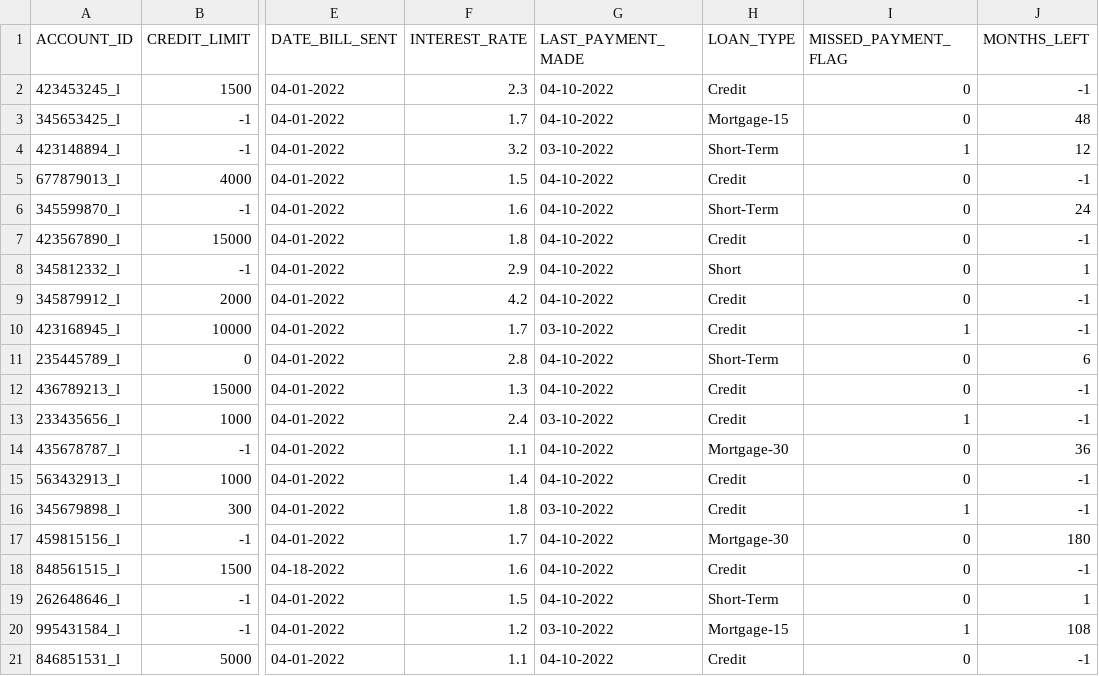
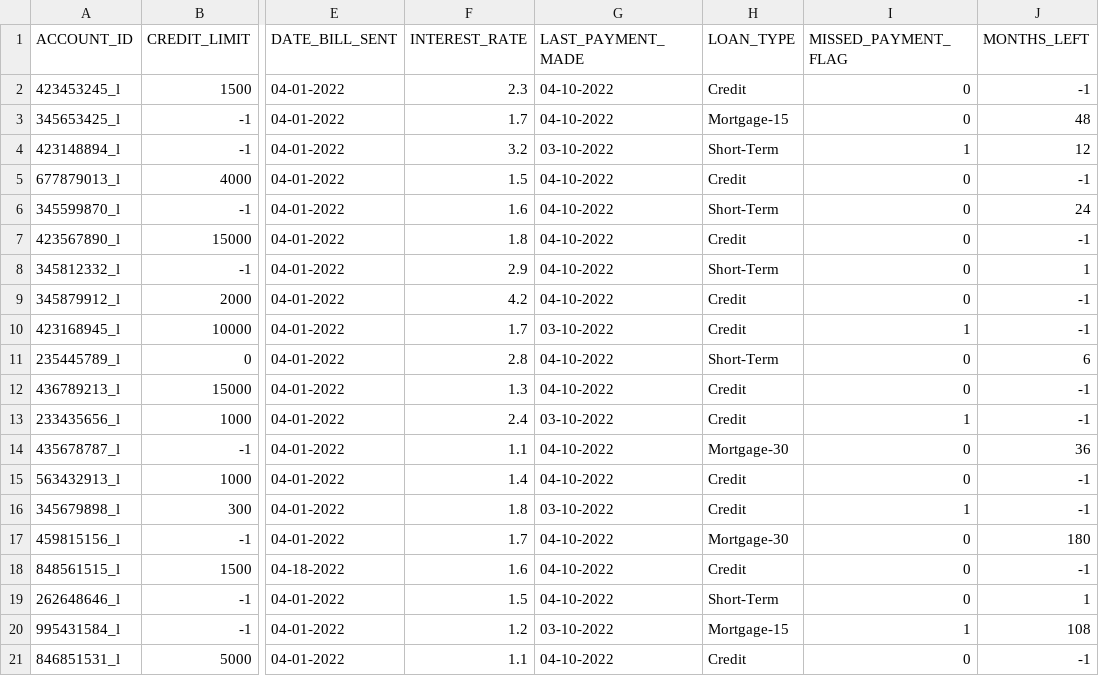
Before and after one commit to abg5043/BankingApplication, a CSV file: loans.csv, drawn as a sheet; only a part is shown, gaps mark what is left out; the diff names each change by its address in the sheet, - before the commit and + after, or states it on an @@ line.

```diff
--- a/loans.csv
+++ b/loans.csv
-H8 (LOAN_TYPE): Short
+H8 (LOAN_TYPE): Short-Term
```
Also changed, not shown: checking.csv, loanApplications.csv, 14 other files.
